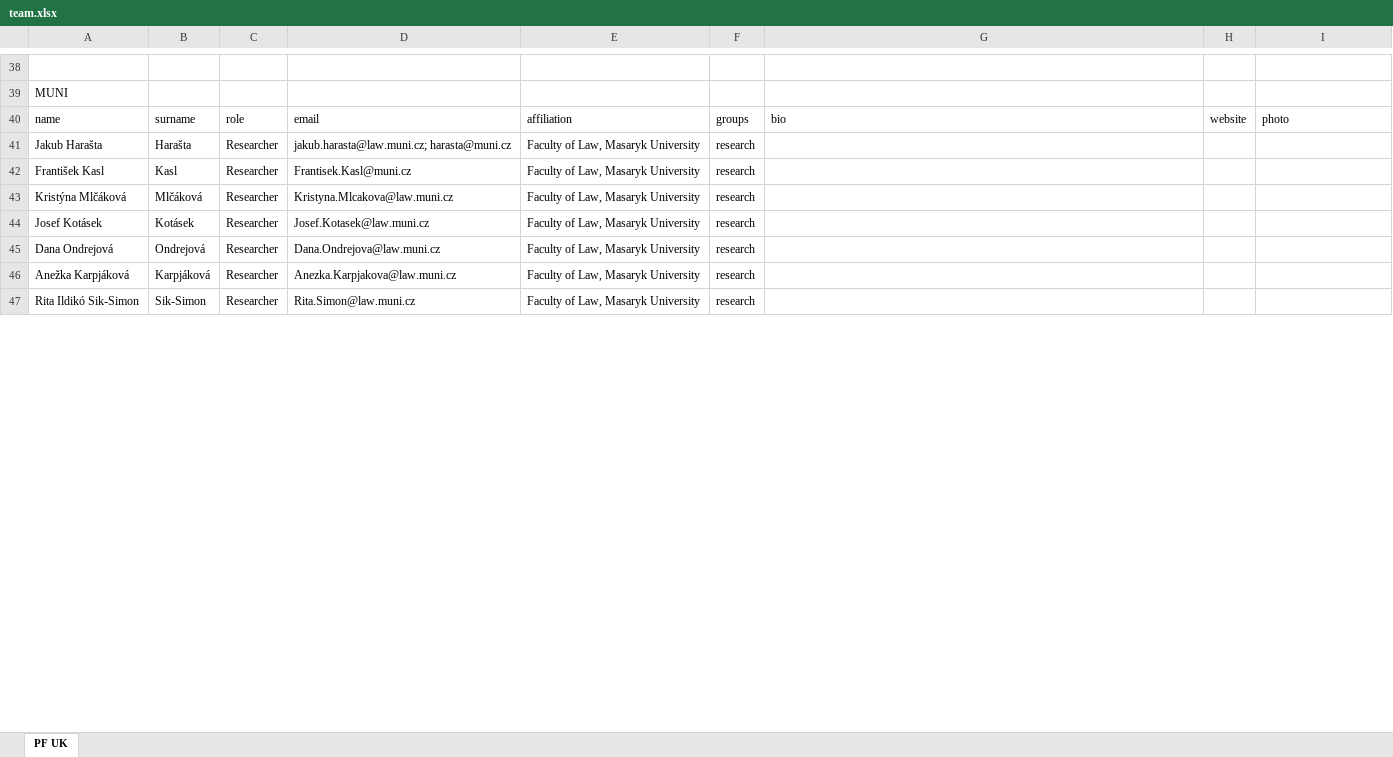
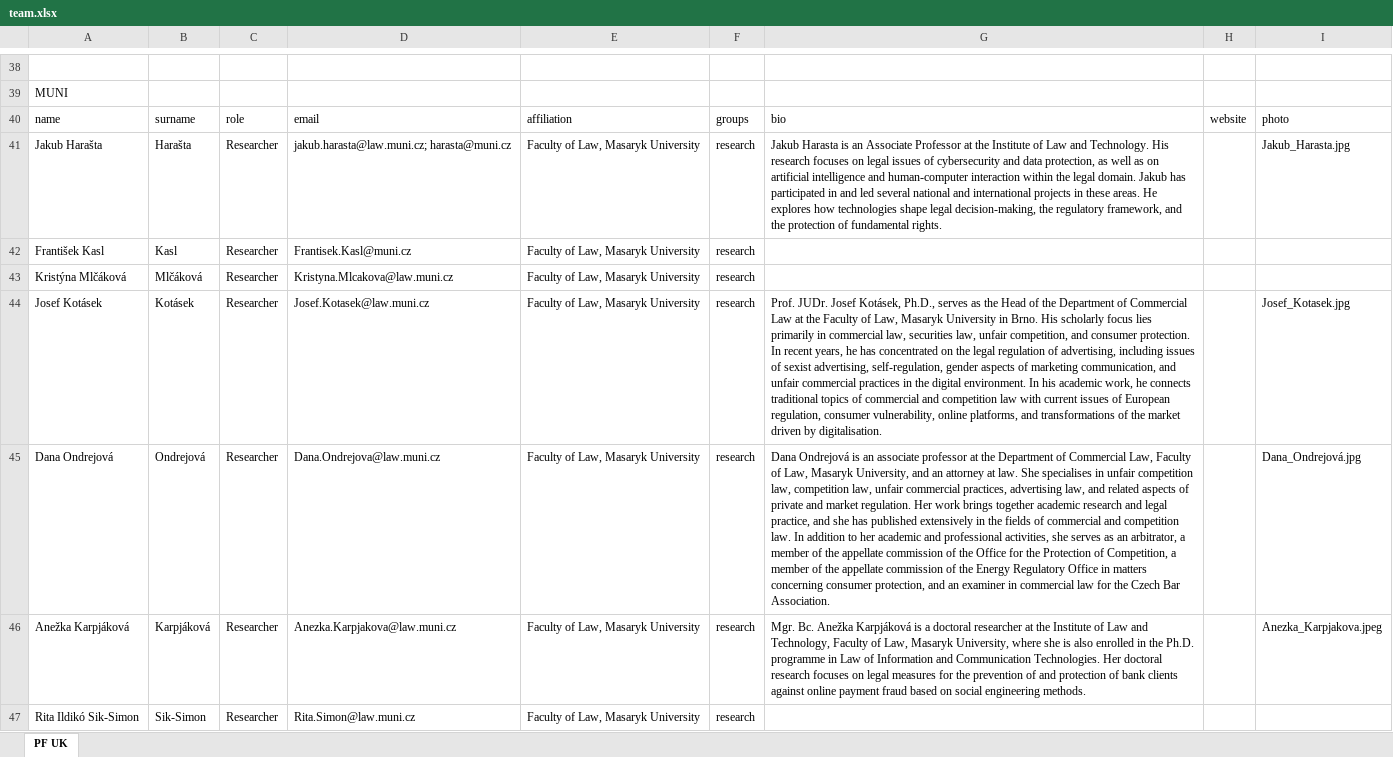
Before and after one commit to kpp-sketch/cios_website, an Excel workbook: data/team.xlsx, sheet PF UK, drawn as a sheet; only a part is shown, gaps mark what is left out; values as stored, in another font and other column widths than the file's, no borders; the diff covers the shown part only; the diff names each change by its address in the sheet, - before the commit and + after, or states it on an @@ line.

```diff
--- a/data/team.xlsx (sheet PF UK)
+++ b/data/team.xlsx (sheet PF UK)
-G41: (empty)
+G41: Jakub Harasta is an Associate Professor at the Institute of Law and Technology. His research focuses on legal issues of cybersecurity and data protection, as well as on artificial intelligence and human-computer interaction within the legal domain. Jakub has participated in and led several national and international projects in these areas. He explores how technologies shape legal decision-making, the regulatory framework, and the protection of fundamental rights.
-I41: (empty)
+I41: Jakub_Harasta.jpg
-G44: (empty)
+G44: Prof. JUDr. Josef Kotásek, Ph.D., serves as the Head of the Department of Commercial Law at the Faculty of Law, Masaryk University in Brno. His scholarly focus lies primarily in commercial law, securities law, unfair competition, and consumer protection. In recent years, he has concentrated on the legal regulation of advertising, including issues of sexist advertising, self-regulation, gender aspects of marketing communication, and unfair commercial practices in the digital environment. In his academic work, he connects traditional topics of commercial and competition law with current issues of European regulation, consumer vulnerability, online platforms, and transformations of the market driven by digitalisation.
-I44: (empty)
+I44: Josef_Kotasek.jpg
-G45: (empty)
+G45: Dana Ondrejová is an associate professor at the Department of Commercial Law, Faculty of Law, Masaryk University, and an attorney at law. She specialises in unfair competition law, competition law, unfair commercial practices, advertising law, and related aspects of private and market regulation. Her work brings together academic research and legal practice, and she has published extensively in the fields of commercial and competition law. In addition to her academic and professional activities, she serves as an arbitrator, a member of the appellate commission of the Office for the Protection of Competition, a member of the appellate commission of the Energy Regulatory Office in matters concerning consumer protection, and an examiner in commercial law for the Czech Bar Association.
-I45: (empty)
+I45: Dana_Ondrejová.jpg
-G46: (empty)
+G46: Mgr. Bc. Anežka Karpjáková is a doctoral researcher at the Institute of Law and Technology, Faculty of Law, Masaryk University, where she is also enrolled in the Ph.D. programme in Law of Information and Communication Technologies. Her doctoral research focuses on legal measures for the prevention of and protection of bank clients against online payment fraud based on social engineering methods.
-I46: (empty)
+I46: Anezka_Karpjakova.jpeg
```
Also changed, not shown: 2 added rows, 75 edited cells and cell formats elsewhere in this sheet.
